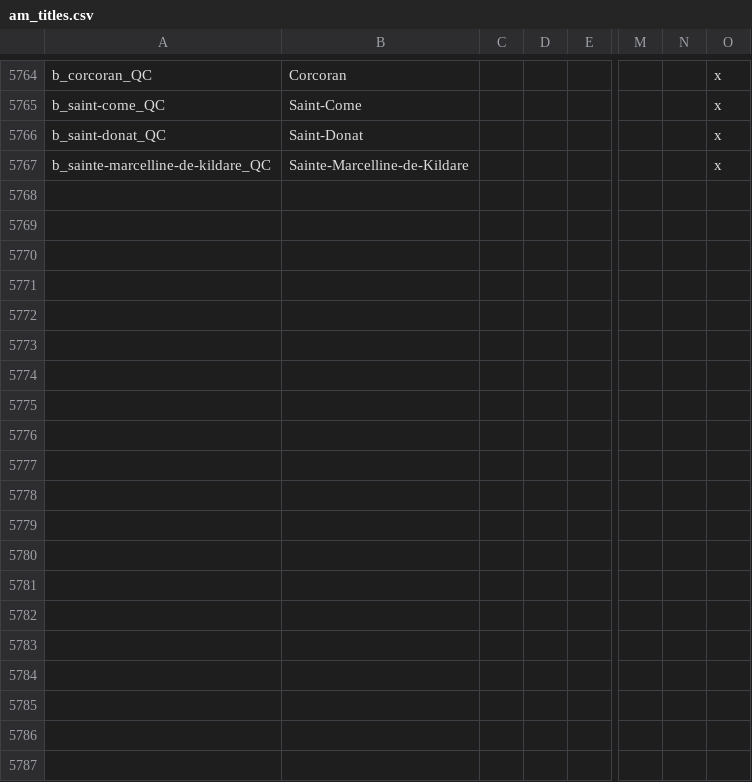
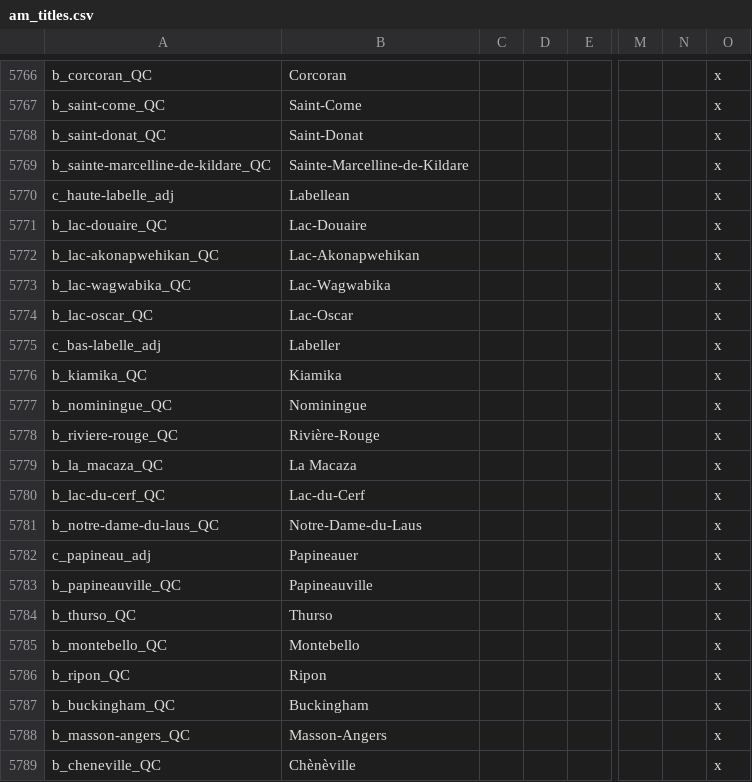
Before and after one commit to Ofaloaf/postapoc, a CSV file: After the End/localisation/am_titles.csv, drawn as a sheet; only a part is shown, gaps mark what is left out; rows hold the shown columns only; the diff covers the shown part only; the diff names each change by its address in the sheet, - before the commit and + after, or states it on an @@ line.

```diff
--- a/After the End/localisation/am_titles.csv
+++ b/After the End/localisation/am_titles.csv
+row 5770: c_haute-labelle_adj | Labellean |  |  |  |  |  | x
+row 5771: b_lac-douaire_QC | Lac-Douaire |  |  |  |  |  | x
+row 5772: b_lac-akonapwehikan_QC | Lac-Akonapwehikan |  |  |  |  |  | x
+row 5773: b_lac-wagwabika_QC | Lac-Wagwabika |  |  |  |  |  | x
+row 5774: b_lac-oscar_QC | Lac-Oscar |  |  |  |  |  | x
+row 5775: c_bas-labelle_adj | Labeller |  |  |  |  |  | x
+row 5776: b_kiamika_QC | Kiamika |  |  |  |  |  | x
+row 5777: b_nominingue_QC | Nominingue |  |  |  |  |  | x
+row 5778: b_riviere-rouge_QC | Rivière-Rouge |  |  |  |  |  | x
+row 5779: b_la_macaza_QC | La Macaza |  |  |  |  |  | x
+row 5780: b_lac-du-cerf_QC | Lac-du-Cerf |  |  |  |  |  | x
+row 5781: b_notre-dame-du-laus_QC | Notre-Dame-du-Laus |  |  |  |  |  | x
+row 5782: c_papineau_adj | Papineauer |  |  |  |  |  | x
+row 5783: b_papineauville_QC | Papineauville |  |  |  |  |  | x
+row 5784: b_thurso_QC | Thurso |  |  |  |  |  | x
+row 5785: b_montebello_QC | Montebello |  |  |  |  |  | x
+row 5786: b_ripon_QC | Ripon |  |  |  |  |  | x
+row 5787: b_buckingham_QC | Buckingham |  |  |  |  |  | x
+row 5788: b_masson-angers_QC | Masson-Angers |  |  |  |  |  | x
+row 5789: b_cheneville_QC | Chènèville |  |  |  |  |  | x
```
Also changed, not shown: 29 added rows and 1 removed row elsewhere in this file, After the End/localisation/AMERICA.csv, After the End/map/definition.csv, 32 other files.
